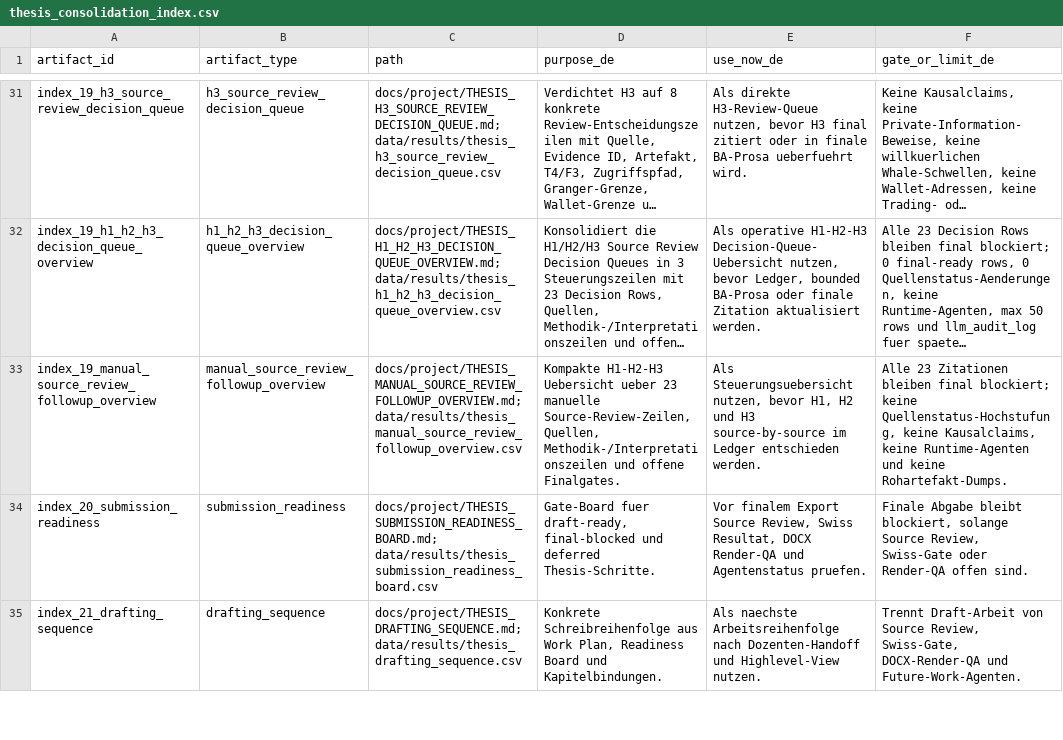
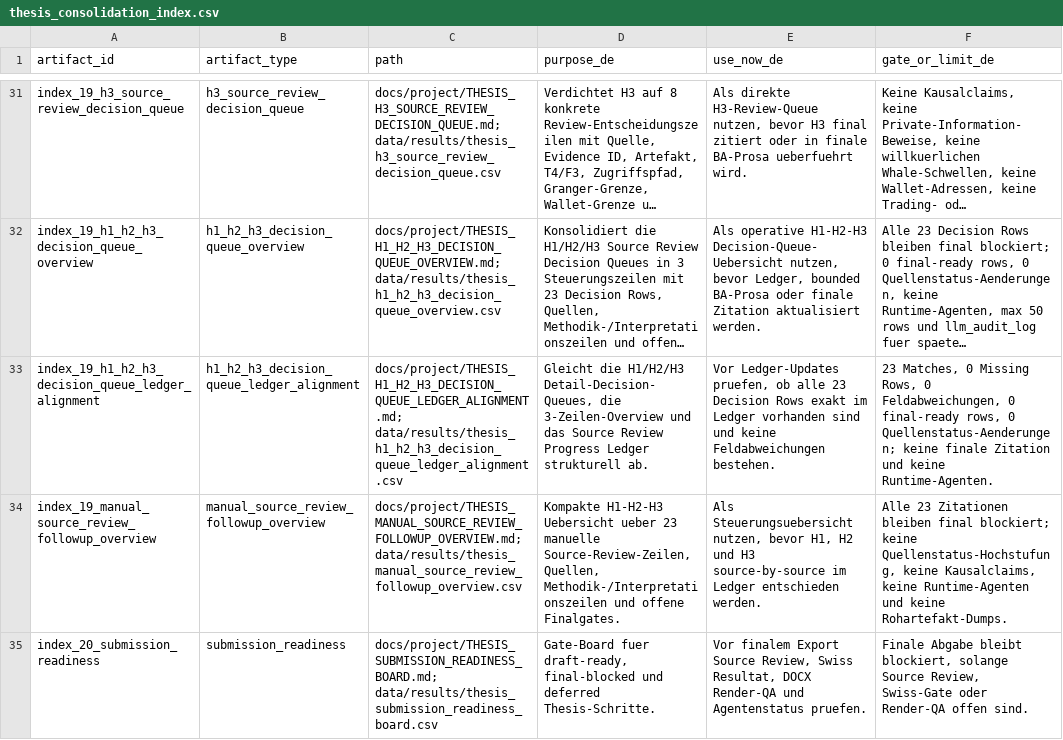
Before and after one commit to Pablozh123/multi-agent-orchestration-informational-efficiency, a CSV file: data/results/thesis_consolidation_index.csv, drawn as a sheet; only a part is shown, gaps mark what is left out; the shorter side is filled out with more unchanged rows; long unchanged cells end in …; the diff names each change by its address in the sheet, - before the commit and + after, or states it on an @@ line.

Commit message:
docs: align decision queue overview with source review ledger

```diff
--- a/data/results/thesis_consolidation_index.csv
+++ b/data/results/thesis_consolidation_index.csv
+row 33: index_19_h1_h2_h3_decision_queue_ledger_alignment | h1_h2_h3_decision_queue_ledger_alignment | docs/project/THESIS_H1_H2_H3_DECISION_QUEUE_LEDGER_ALIGNMENT.md; data/results/thesis_h1_h2_h3_decision_queue_ledger_alignment.csv | Gleicht die H1/H2/H3 Detail-Decision-Queues, die 3-Zeilen-Overview und das Source Review Progress Ledger strukturell ab. | Vor Ledger-Updates pruefen, ob alle 23 Decision Rows exakt im Ledger vorhanden sind und keine Feldabweichungen bestehen. | 23 Matches, 0 Missing Rows, 0 Feldabweichungen, 0 final-ready rows, 0 Quellenstatus-Aenderungen; keine finale Zitation und keine Runtime-Agenten.
```
Also changed, not shown: 9 other files.
